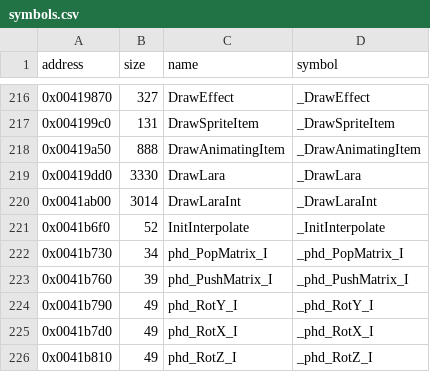
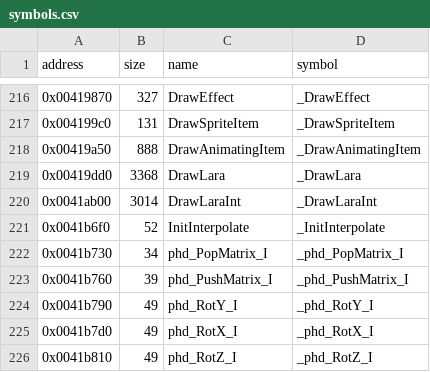
Before and after one commit to LostArtefacts/tr02, a CSV file: config/symbols.csv, drawn as a sheet; only a part is shown, gaps mark what is left out.

```diff
--- a/config/symbols.csv
+++ b/config/symbols.csv
@@ -218,3 +218,3 @@ address,size,name,symbol
 0x00419a50,888,DrawAnimatingItem,_DrawAnimatingItem
-0x00419dd0,3330,DrawLara,_DrawLara
+0x00419dd0,3368,DrawLara,_DrawLara
 0x0041ab00,3014,DrawLaraInt,_DrawLaraInt
```
Also changed, not shown: 2 other files.
